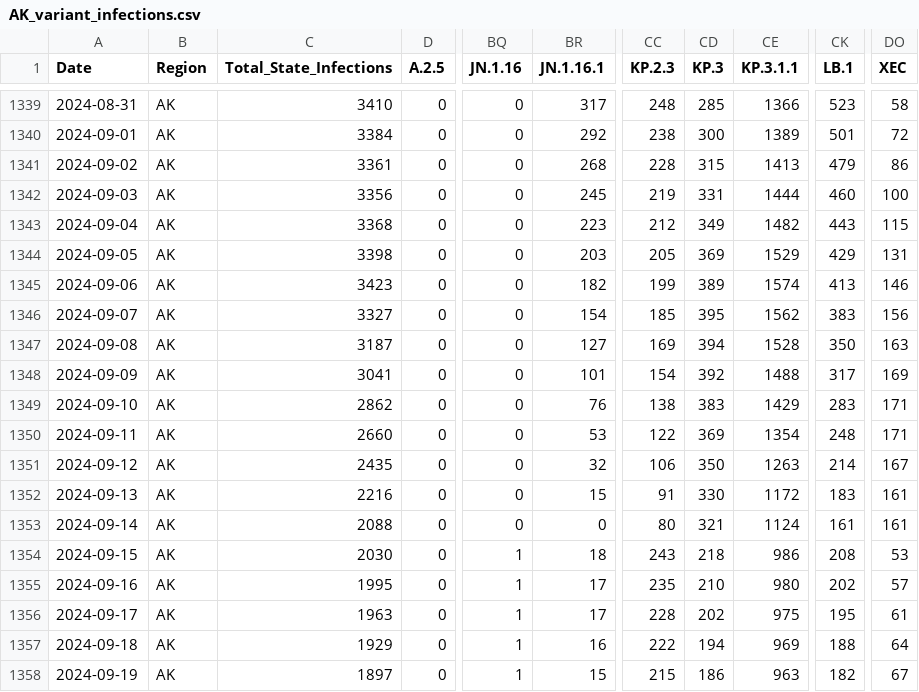
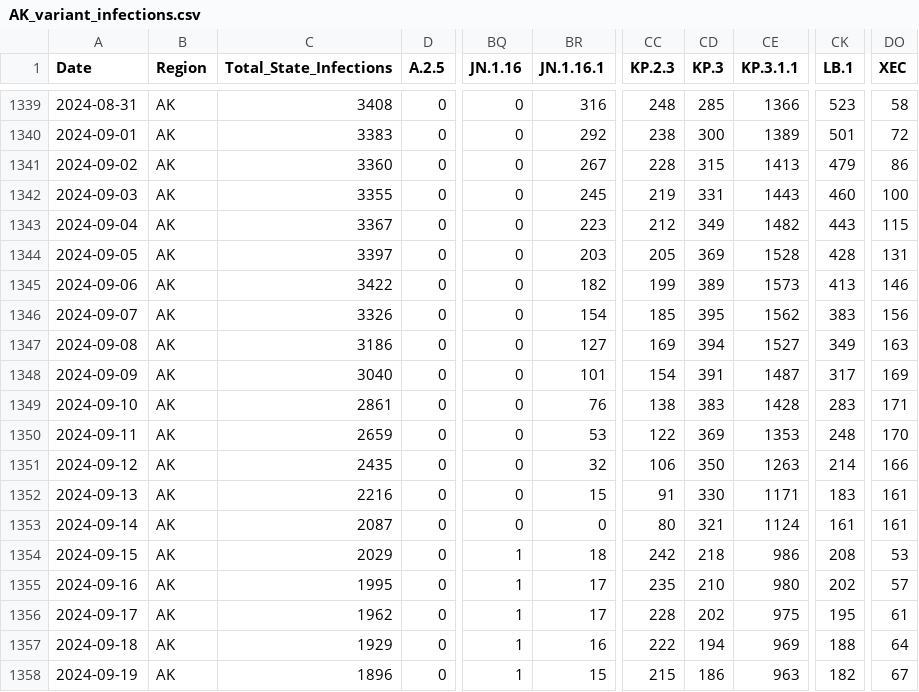
Before and after one commit to necsi/WHN-Wastewater-Data, a CSV file: state_variant_infections/AK_variant_infections.csv, drawn as a sheet; only a part is shown, gaps mark what is left out; the diff covers the shown part only; the diff names each change by its address in the sheet, - before the commit and + after, or states it on an @@ line.

```diff
--- a/state_variant_infections/AK_variant_infections.csv
+++ b/state_variant_infections/AK_variant_infections.csv
-C1339 (Total_State_Infections): 3410
+C1339 (Total_State_Infections): 3408
-BR1339 (JN.1.16.1): 317
+BR1339 (JN.1.16.1): 316
-C1340 (Total_State_Infections): 3384
+C1340 (Total_State_Infections): 3383
-C1341 (Total_State_Infections): 3361
+C1341 (Total_State_Infections): 3360
-BR1341 (JN.1.16.1): 268
+BR1341 (JN.1.16.1): 267
-C1342 (Total_State_Infections): 3356
+C1342 (Total_State_Infections): 3355
-CE1342 (KP.3.1.1): 1444
+CE1342 (KP.3.1.1): 1443
-C1343 (Total_State_Infections): 3368
+C1343 (Total_State_Infections): 3367
-C1344 (Total_State_Infections): 3398
+C1344 (Total_State_Infections): 3397
-CE1344 (KP.3.1.1): 1529
+CE1344 (KP.3.1.1): 1528
-CK1344 (LB.1): 429
+CK1344 (LB.1): 428
-C1345 (Total_State_Infections): 3423
+C1345 (Total_State_Infections): 3422
-CE1345 (KP.3.1.1): 1574
+CE1345 (KP.3.1.1): 1573
-C1346 (Total_State_Infections): 3327
+C1346 (Total_State_Infections): 3326
-C1347 (Total_State_Infections): 3187
+C1347 (Total_State_Infections): 3186
-CE1347 (KP.3.1.1): 1528
+CE1347 (KP.3.1.1): 1527
-CK1347 (LB.1): 350
+CK1347 (LB.1): 349
-C1348 (Total_State_Infections): 3041
+C1348 (Total_State_Infections): 3040
-CD1348 (KP.3): 392
+CD1348 (KP.3): 391
-CE1348 (KP.3.1.1): 1488
+CE1348 (KP.3.1.1): 1487
-C1349 (Total_State_Infections): 2862
+C1349 (Total_State_Infections): 2861
-CE1349 (KP.3.1.1): 1429
+CE1349 (KP.3.1.1): 1428
-C1350 (Total_State_Infections): 2660
+C1350 (Total_State_Infections): 2659
-CE1350 (KP.3.1.1): 1354
+CE1350 (KP.3.1.1): 1353
-DO1350 (XEC): 171
+DO1350 (XEC): 170
-DO1351 (XEC): 167
+DO1351 (XEC): 166
-CE1352 (KP.3.1.1): 1172
+CE1352 (KP.3.1.1): 1171
-C1353 (Total_State_Infections): 2088
+C1353 (Total_State_Infections): 2087
-C1354 (Total_State_Infections): 2030
+C1354 (Total_State_Infections): 2029
-CC1354 (KP.2.3): 243
+CC1354 (KP.2.3): 242
-C1356 (Total_State_Infections): 1963
+C1356 (Total_State_Infections): 1962
-C1358 (Total_State_Infections): 1897
+C1358 (Total_State_Infections): 1896
```
Also changed, not shown: 79 edited cells elsewhere in this file, state_variant_infections/AR_variant_infections.csv, state_variant_infections/AZ_variant_infections.csv, 39 other files.
